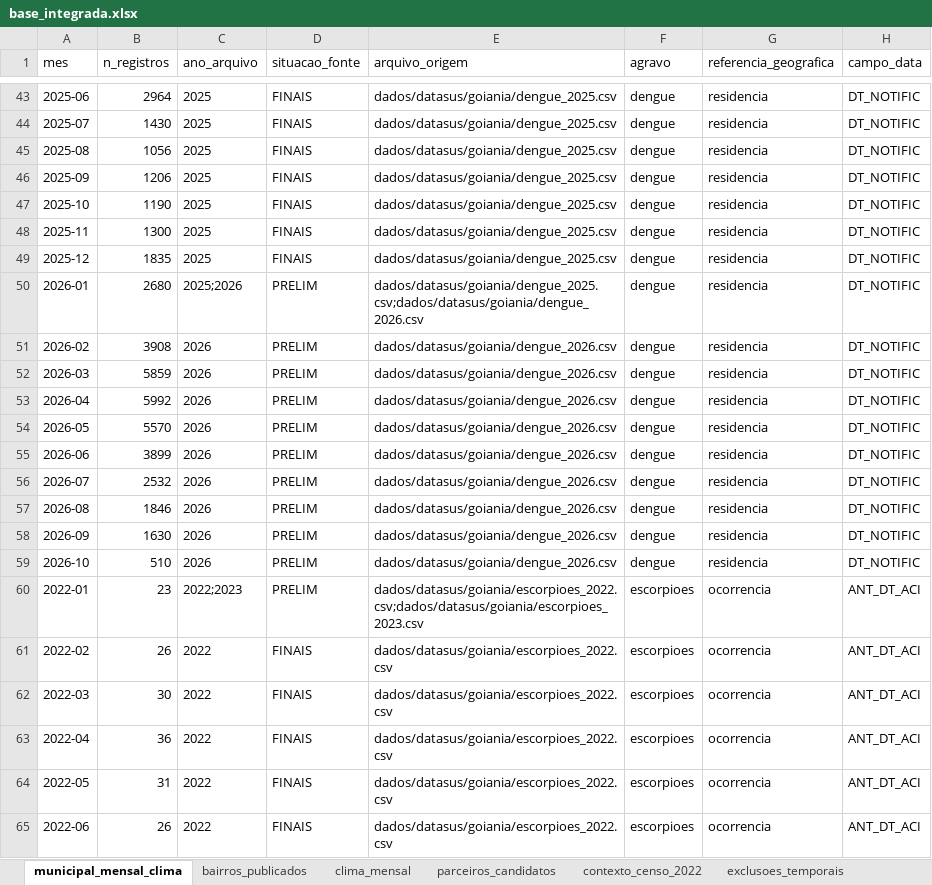
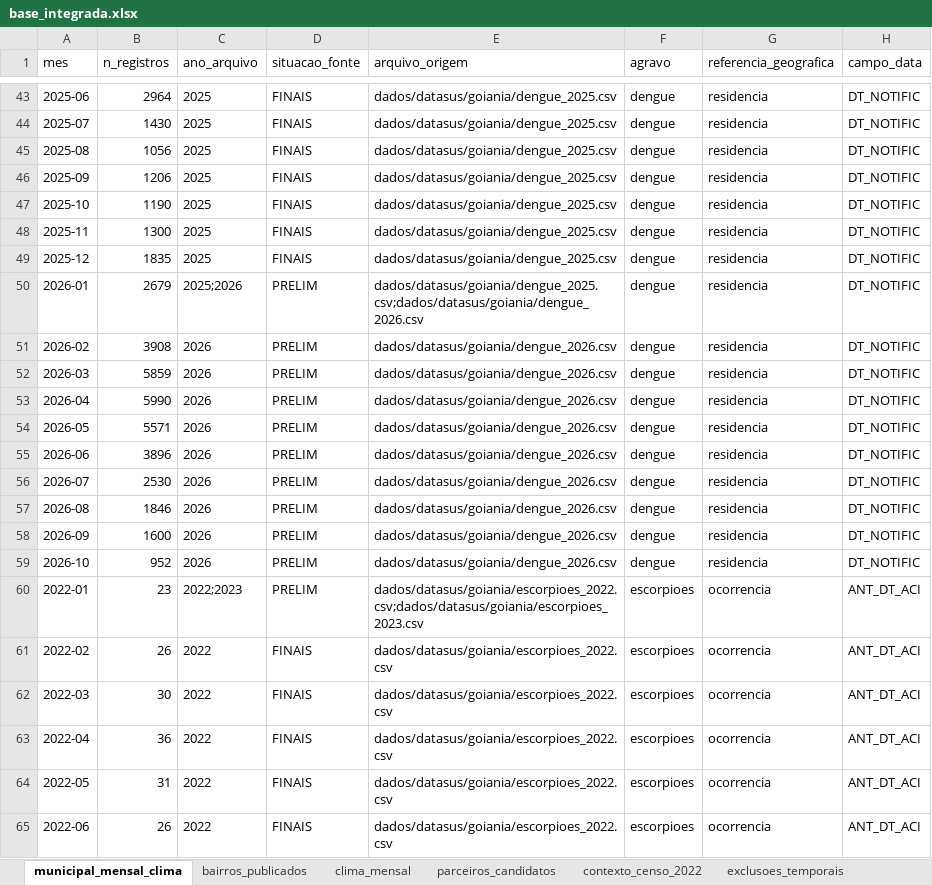
Before and after one commit to kauandivino/arboviruses, an Excel workbook: dados/base_integrada/base_integrada.xlsx, sheet municipal_mensal_clima, drawn as a sheet; only a part is shown, gaps mark what is left out; values as stored, in another font and other column widths than the file's, no borders; the diff names each change by its address in the sheet, - before the commit and + after, or states it on an @@ line.

```diff
--- a/dados/base_integrada/base_integrada.xlsx (sheet municipal_mensal_clima)
+++ b/dados/base_integrada/base_integrada.xlsx (sheet municipal_mensal_clima)
-B50 (n_registros): 2680
+B50 (n_registros): 2679
-B53 (n_registros): 5992
+B53 (n_registros): 5990
-B54 (n_registros): 5570
+B54 (n_registros): 5571
-B55 (n_registros): 3899
+B55 (n_registros): 3896
-B56 (n_registros): 2532
+B56 (n_registros): 2530
-B58 (n_registros): 1630
+B58 (n_registros): 1600
-B59 (n_registros): 510
+B59 (n_registros): 952
```
Also changed, not shown: dados/selecao_territorios/selecao_e_plano.xlsx, 57 other files.
